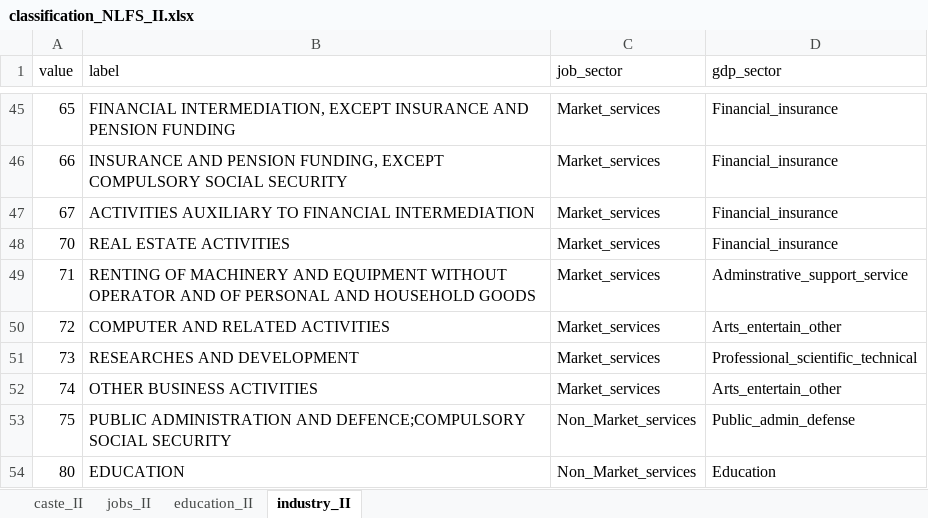
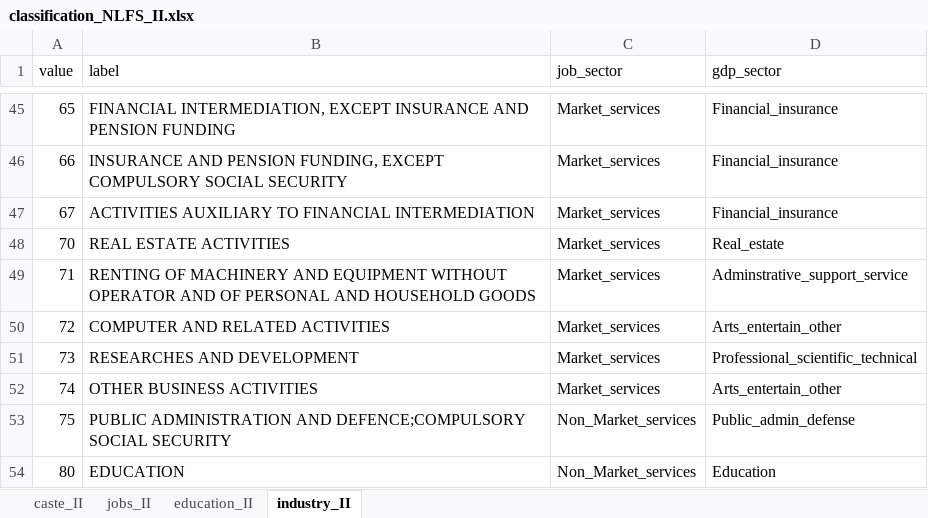
Before and after one commit to imsndp10/Formal_informal_wage, an Excel workbook: Data/Excel/NLFS_II/classification_NLFS_II.xlsx, sheet industry_II, drawn as a sheet; only a part is shown, gaps mark what is left out; values as stored, in another font and other column widths than the file's, no borders; the diff names each change by its address in the sheet, - before the commit and + after, or states it on an @@ line.

```diff
--- a/Data/Excel/NLFS_II/classification_NLFS_II.xlsx (sheet industry_II)
+++ b/Data/Excel/NLFS_II/classification_NLFS_II.xlsx (sheet industry_II)
-D48 (gdp_sector): Financial_insurance
+D48 (gdp_sector): Real_estate
```
Also changed, not shown: Data/Excel/NLFS_III/Sanjeet_classification.xlsx, 2 other files.
